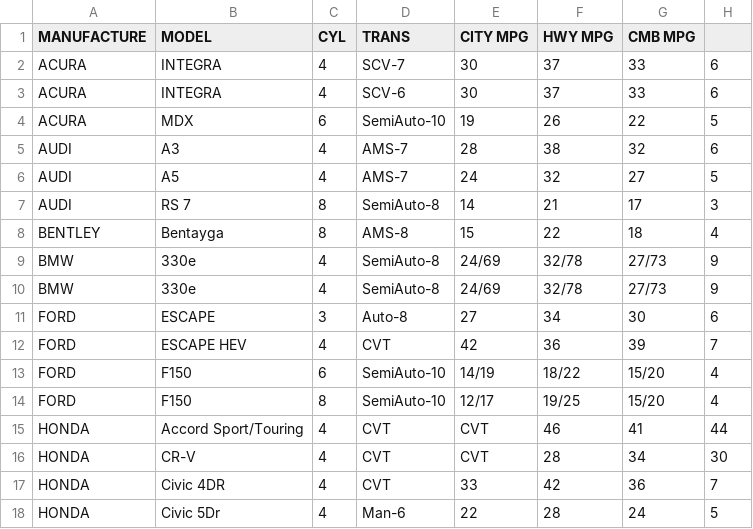
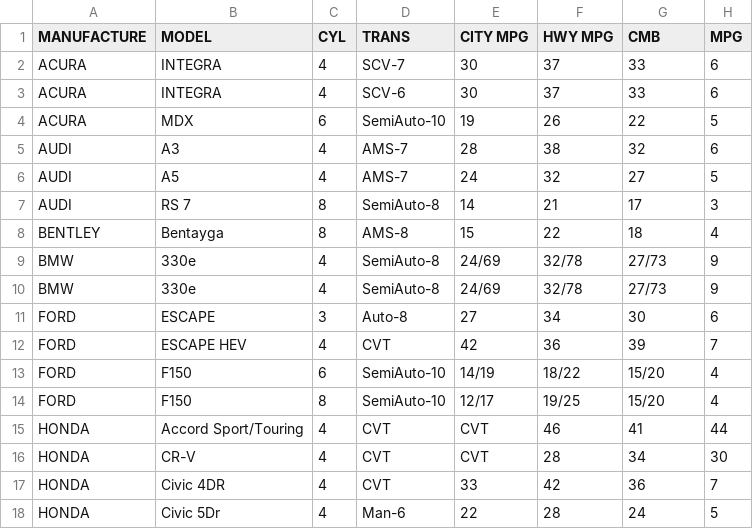
Before and after one commit to JamesDos/a3, a CSV file: input-tests/car/input2.csv, drawn as a sheet; the diff names each change by its address in the sheet, - before the commit and + after, or states it on an @@ line.

Commit message:
car test added added META DATA

```diff
--- a/input-tests/car/input2.csv
+++ b/input-tests/car/input2.csv
-G1: CMB MPG
+G1: CMB
-H1: (empty)
+H1: MPG
```
Also changed, not shown: 3 other files.
